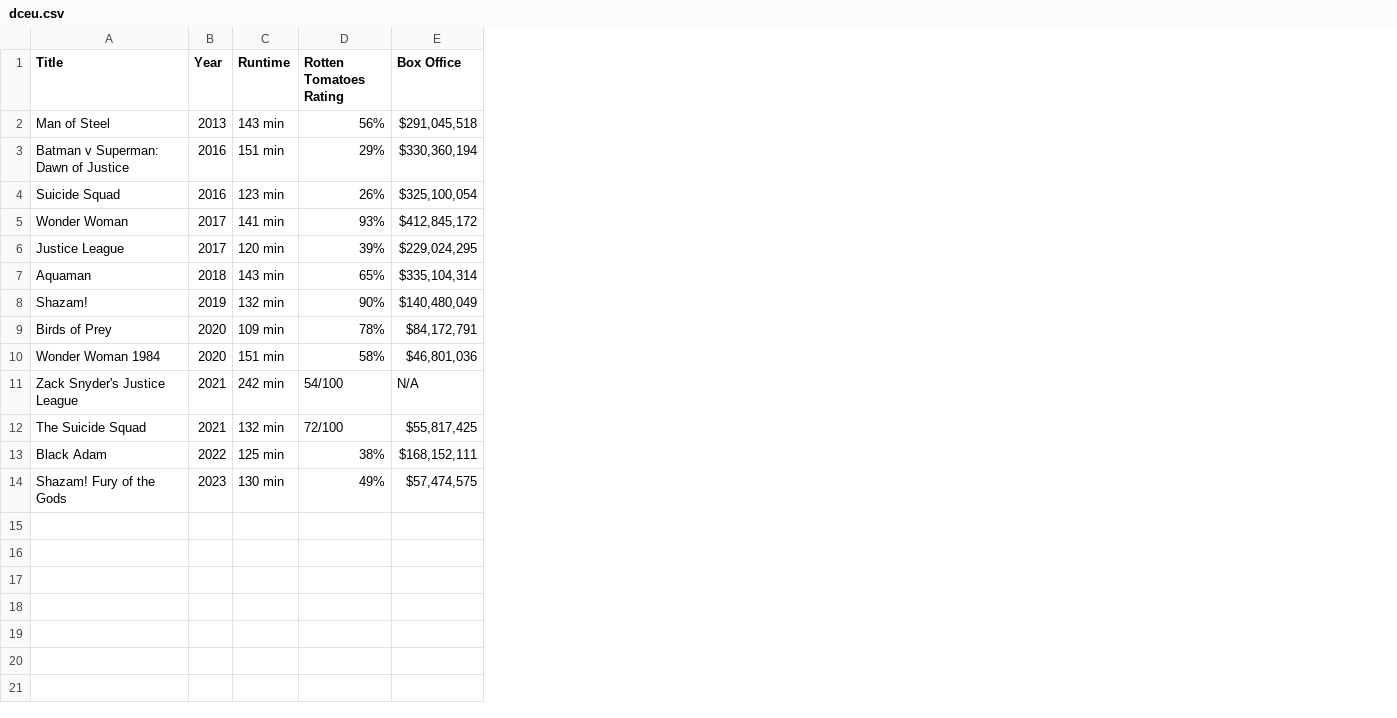
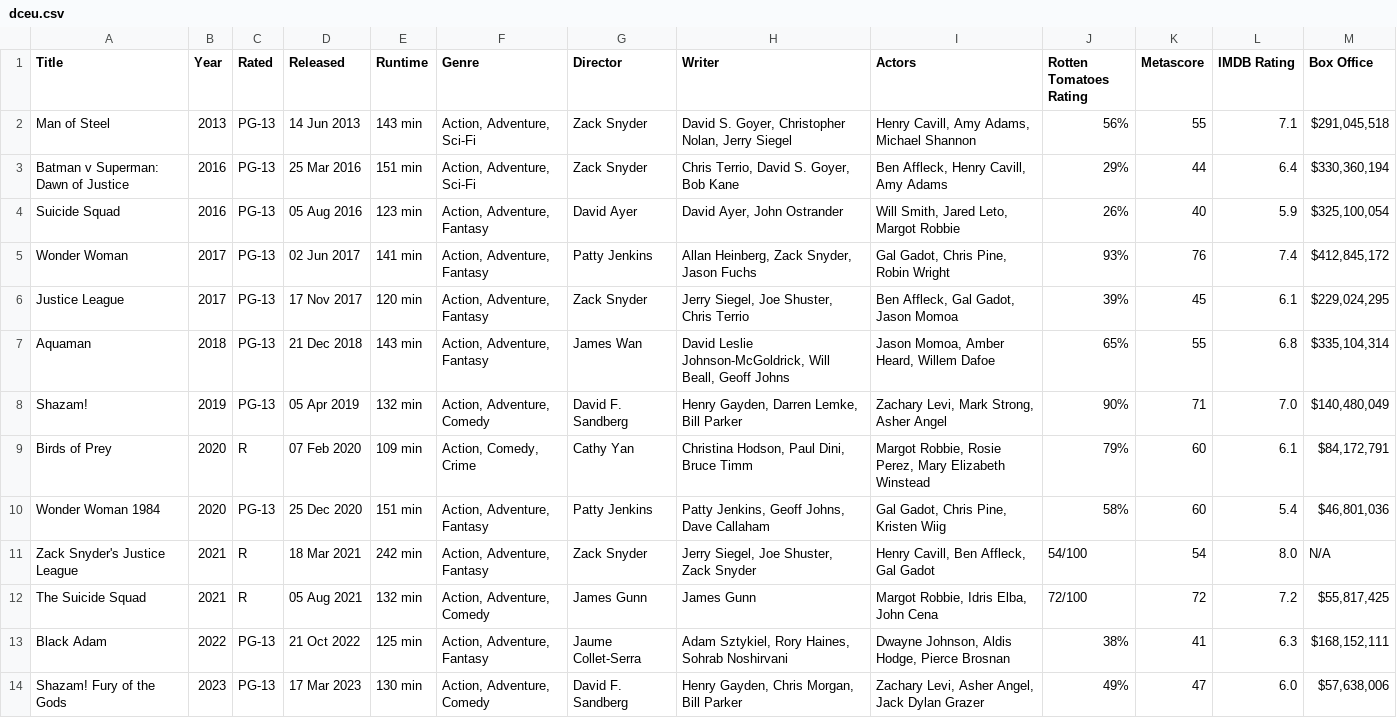
Before and after one commit to ysgorin/marvel, a CSV file: Output/dceu.csv, drawn as a sheet; addresses are those after the commit; the diff names each change by its address in the sheet, - before the commit and + after, or states it on an @@ line.

```diff
--- a/Output/dceu.csv
+++ b/Output/dceu.csv
+column C (Rated), rows 2-14: PG-13 | PG-13 | PG-13 | PG-13 | PG-13 | PG-13 | PG-13 | R | PG-13 | R | R | PG-13 | PG-13
+column D (Released), rows 2-14: 14 Jun 2013 | 25 Mar 2016 | 05 Aug 2016 | 02 Jun 2017 | 17 Nov 2017 | 21 Dec 2018 | 05 Apr 2019 | 07 Feb 2020 | 25 Dec 2020 | 18 Mar 2021 | 05 Aug 2021 | 21 Oct 2022 | 17 Mar 2023
+column F (Genre), rows 2-14: Action, Adventure, Sci-Fi | Action, Adventure, Sci-Fi | Action, Adventure, Fantasy | Action, Adventure, Fantasy | Action, Adventure, Fantasy | Action, Adventure, Fantasy | Action, Adventure, Comedy | Action, Comedy, Crime | Action, Adventure, Fantasy | Action, Adventure, Fantasy | Action, Adventure, Comedy | Action, Adventure, Fantasy | Action, Adventure, Comedy
+column G (Director), rows 2-14: Zack Snyder | Zack Snyder | David Ayer | Patty Jenkins | Zack Snyder | James Wan | David F. Sandberg | Cathy Yan | Patty Jenkins | Zack Snyder | James Gunn | Jaume Collet-Serra | David F. Sandberg
+column H (Writer), rows 2-14: David S. Goyer, Christopher Nolan, Jerry Siegel | Chris Terrio, David S. Goyer, Bob Kane | David Ayer, John Ostrander | Allan Heinberg, Zack Snyder, Jason Fuchs | Jerry Siegel, Joe Shuster, Chris Terrio | David Leslie Johnson-McGoldrick, Will Beall, Geoff Johns | Henry Gayden, Darren Lemke, Bill Parker | Christina Hodson, Paul Dini, Bruce Timm | Patty Jenkins, Geoff Johns, Dave Callaham | Jerry Siegel, Joe Shuster, Zack Snyder | James Gunn | Adam Sztykiel, Rory Haines, Sohrab Noshirvani | Henry Gayden, Chris Morgan, Bill Parker
+column I (Actors), rows 2-14: Henry Cavill, Amy Adams, Michael Shannon | Ben Affleck, Henry Cavill, Amy Adams | Will Smith, Jared Leto, Margot Robbie | Gal Gadot, Chris Pine, Robin Wright | Ben Affleck, Gal Gadot, Jason Momoa | Jason Momoa, Amber Heard, Willem Dafoe | Zachary Levi, Mark Strong, Asher Angel | Margot Robbie, Rosie Perez, Mary Elizabeth Winstead | Gal Gadot, Chris Pine, Kristen Wiig | Henry Cavill, Ben Affleck, Gal Gadot | Margot Robbie, Idris Elba, John Cena | Dwayne Johnson, Aldis Hodge, Pierce Brosnan | Zachary Levi, Asher Angel, Jack Dylan Grazer
+column K (Metascore), rows 2-14: 55 | 44 | 40 | 76 | 45 | 55 | 71 | 60 | 60 | 54 | 72 | 41 | 47
+column L (IMDB Rating), rows 2-14: 7.1 | 6.4 | 5.9 | 7.4 | 6.1 | 6.8 | 7.0 | 6.1 | 5.4 | 8.0 | 7.2 | 6.3 | 6.0
-J9 (Rotten Tomatoes Rating): 78%
+J9 (Rotten Tomatoes Rating): 79%
-M14 (Box Office): $57,474,575
+M14 (Box Office): $57,638,006
```
Also changed, not shown: Output/mcu.csv, 2 other files.
